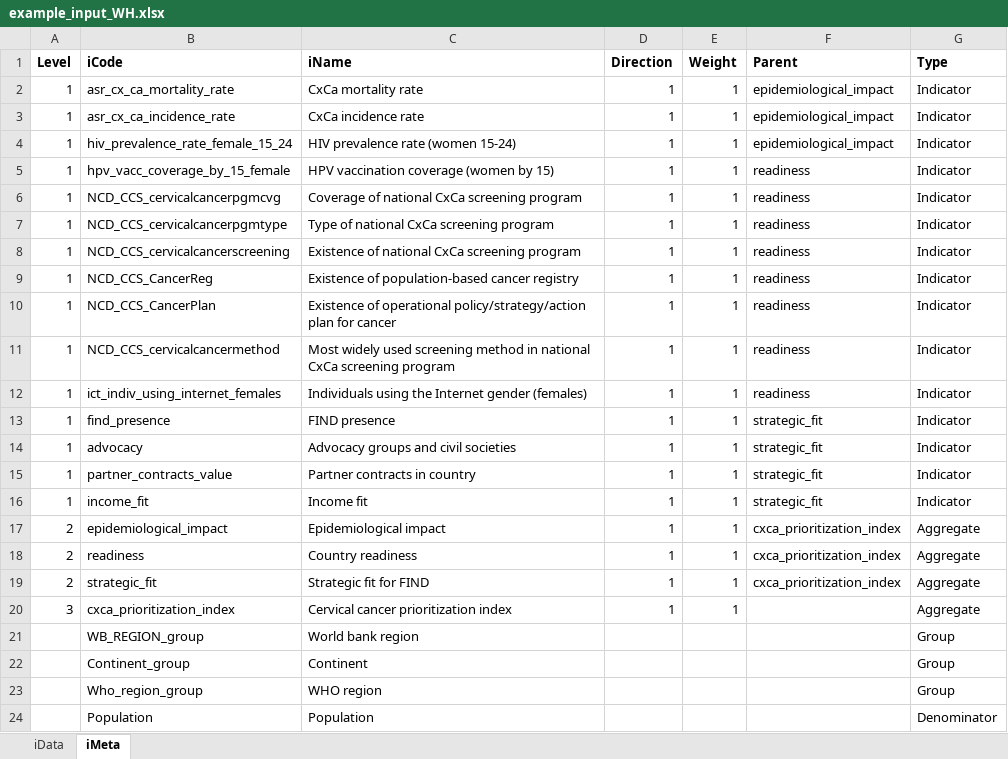
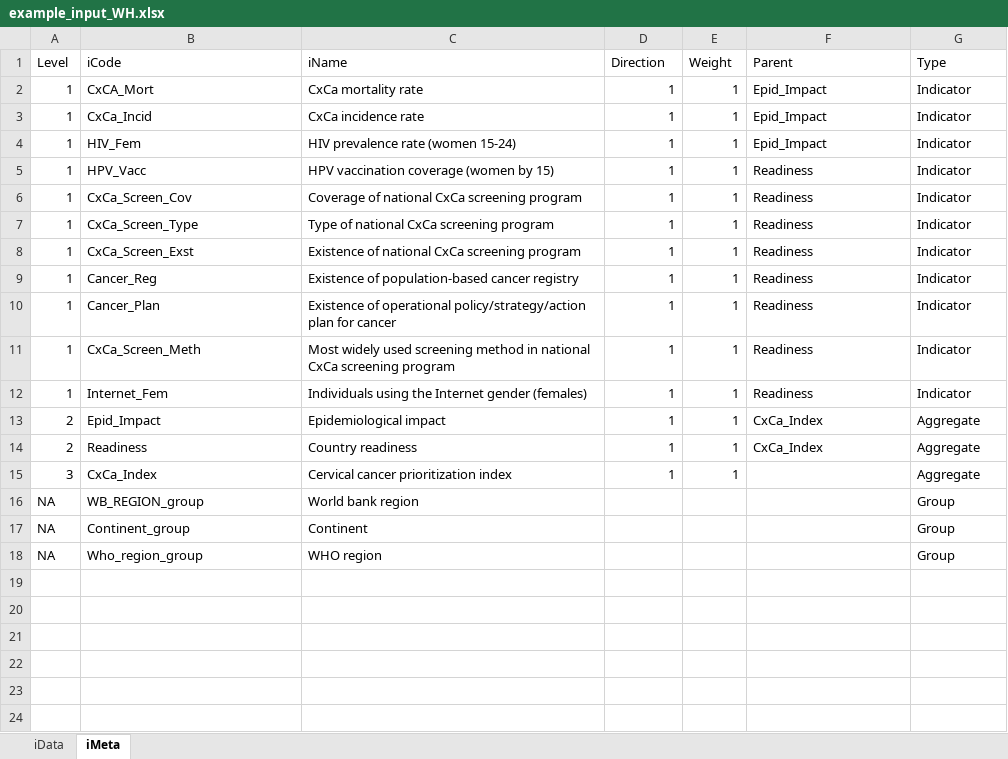
Before and after one commit to finddx/composer, an Excel workbook: inst/app/www/example_input_WH.xlsx, sheet iMeta, drawn as a sheet; values as stored, in another font and other column widths than the file's, no borders; removed rows and columns are numbered as before the commit, all else as after; the diff names each change by its address in the sheet, - before the commit and + after, or states it on an @@ line.

```diff
--- a/inst/app/www/example_input_WH.xlsx (sheet iMeta)
+++ b/inst/app/www/example_input_WH.xlsx (sheet iMeta)
-A1:G1 bold: on
+A1:G1 bold: off
-B2 (iCode): asr_cx_ca_mortality_rate
+B2 (iCode): CxCA_Mort
-F2:F4 (Parent): epidemiological_impact
+F2:F4 (Parent): Epid_Impact
-B3 (iCode): asr_cx_ca_incidence_rate
+B3 (iCode): CxCa_Incid
-B4 (iCode): hiv_prevalence_rate_female_15_24
+B4 (iCode): HIV_Fem
-B5 (iCode): hpv_vacc_coverage_by_15_female
+B5 (iCode): HPV_Vacc
-F5:F12 (Parent): readiness
+F5:F12 (Parent): Readiness
-B6 (iCode): NCD_CCS_cervicalcancerpgmcvg
+B6 (iCode): CxCa_Screen_Cov
-B7 (iCode): NCD_CCS_cervicalcancerpgmtype
+B7 (iCode): CxCa_Screen_Type
-B8 (iCode): NCD_CCS_cervicalcancerscreening
+B8 (iCode): CxCa_Screen_Exst
-B9 (iCode): NCD_CCS_CancerReg
+B9 (iCode): Cancer_Reg
-B10 (iCode): NCD_CCS_CancerPlan
+B10 (iCode): Cancer_Plan
-B11 (iCode): NCD_CCS_cervicalcancermethod
+B11 (iCode): CxCa_Screen_Meth
-B12 (iCode): ict_indiv_using_internet_females
+B12 (iCode): Internet_Fem
-row 13: 1 | find_presence | FIND presence | 1 | 1 | strategic_fit | Indicator
-row 14: 1 | advocacy | Advocacy groups and civil societies | 1 | 1 | strategic_fit | Indicator
-row 15: 1 | partner_contracts_value | Partner contracts in country | 1 | 1 | strategic_fit | Indicator
-row 16: 1 | income_fit | Income fit | 1 | 1 | strategic_fit | Indicator
-B13 (iCode): epidemiological_impact
+B13 (iCode): Epid_Impact
-F13:F14 (Parent): cxca_prioritization_index
+F13:F14 (Parent): CxCa_Index
-B14 (iCode): readiness
+B14 (iCode): Readiness
-row 19: 2 | strategic_fit | Strategic fit for FIND | 1 | 1 | cxca_prioritization_index | Aggregate
-B15 (iCode): cxca_prioritization_index
+B15 (iCode): CxCa_Index
-A16:A18 (Level): (empty)
+A16:A18 (Level): NA
-row 24:  | Population | Population |  |  |  | Denominator
```
Also changed, not shown: sheet iData, inst/app/www/FIND-CI_input_template.xlsx, 1 other file.
